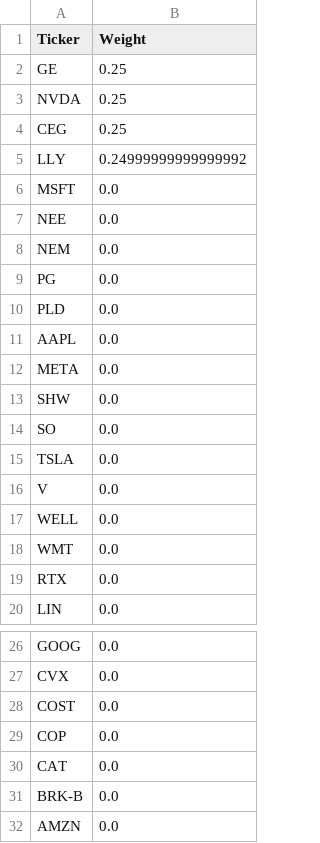
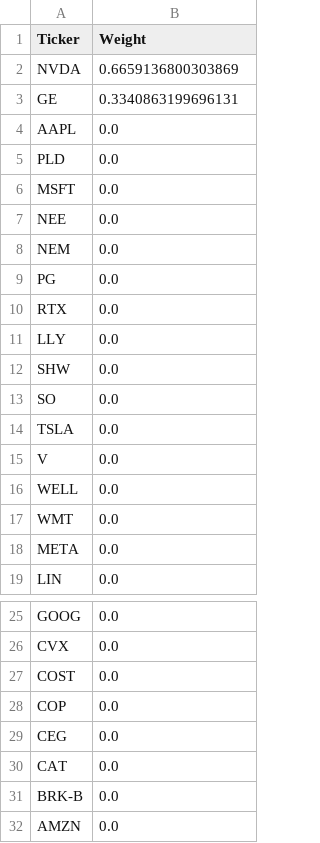
Before and after one commit to cynthiandrea7/simulation-project, a CSV file: notebooks/Aggressive_LC_lowcorr_portfolio.csv (was notebooks/aggressive_weighted_portfolio.csv), drawn as a sheet; only a part is shown, gaps mark what is left out.

```diff
--- a/notebooks/aggressive_weighted_portfolio.csv
+++ b/notebooks/Aggressive_LC_lowcorr_portfolio.csv
@@ -1,6 +1,6 @@
 Ticker,Weight
-GE,0.25
-NVDA,0.25
-CEG,0.25
-LLY,0.24999999999999992
+NVDA,0.6659136800303869
+GE,0.3340863199696131
+AAPL,0.0
+PLD,0.0
 MSFT,0.0
@@ -9,5 +9,4 @@ NEM,0.0
 PG,0.0
-PLD,0.0
-AAPL,0.0
-META,0.0
+RTX,0.0
+LLY,0.0
 SHW,0.0
@@ -18,3 +17,3 @@ WELL,0.0
 WMT,0.0
-RTX,0.0
+META,0.0
 LIN,0.0
@@ -29,2 +28,3 @@ COST,0.0
 COP,0.0
+CEG,0.0
 CAT,0.0
```
Also changed, not shown: notebooks/balanced_weighted_portfolio.csv, notebooks/conservative_weighted_portfolio.csv, 6 other files.
